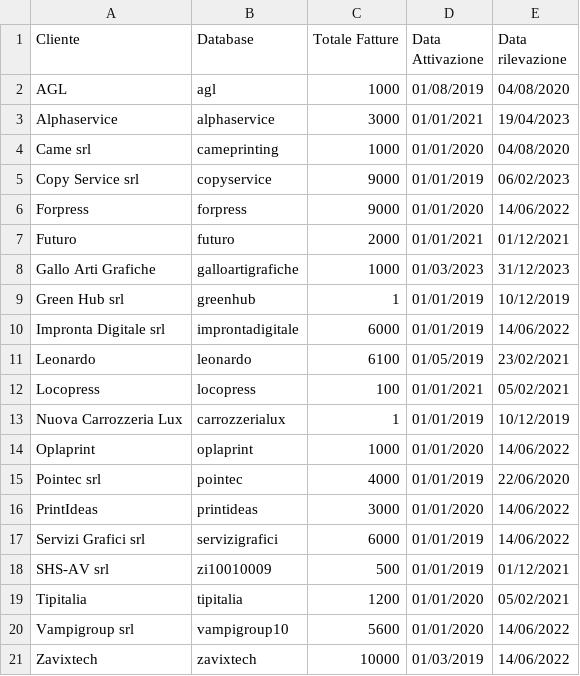
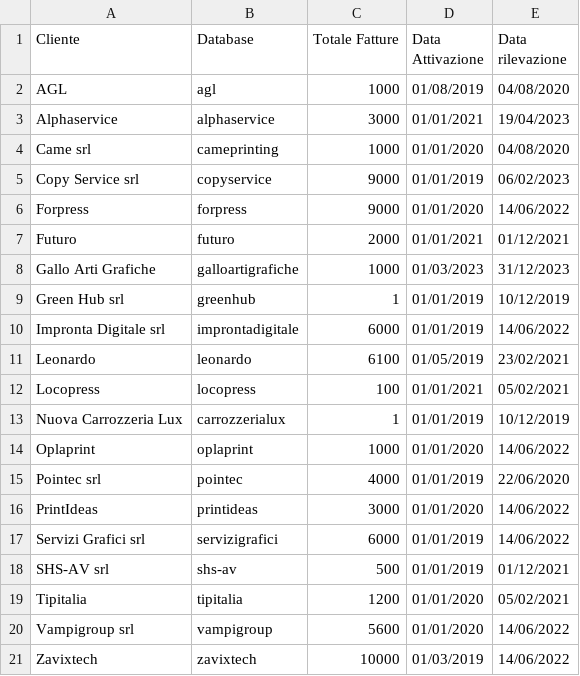
Before and after one commit to zeroincombenze/l10n-italy, a CSV file: l10n_it_einvoice_send2sdi/migrations/10.0.1.0.32/post-migrate.csv, drawn as a sheet.

Commit message:
[IMP] l10n_it_einvoice_send2sdi: new mapping

```diff
--- a/l10n_it_einvoice_send2sdi/migrations/10.0.1.0.32/post-migrate.csv
+++ b/l10n_it_einvoice_send2sdi/migrations/10.0.1.0.32/post-migrate.csv
@@ -17,5 +17,5 @@ PrintIdeas,printideas,3000,01/01/2020,14/06/2022
 Servizi Grafici srl,servizigrafici,6000,01/01/2019,14/06/2022
-SHS-AV srl,zi10010009,500,01/01/2019,01/12/2021
+SHS-AV srl,shs-av,500,01/01/2019,01/12/2021
 Tipitalia,tipitalia,1200,01/01/2020,05/02/2021
-Vampigroup srl,vampigroup10,5600,01/01/2020,14/06/2022
+Vampigroup srl,vampigroup,5600,01/01/2020,14/06/2022
 Zavixtech,zavixtech,10000,01/03/2019,14/06/2022
```
Also changed, not shown: 9 other files.
